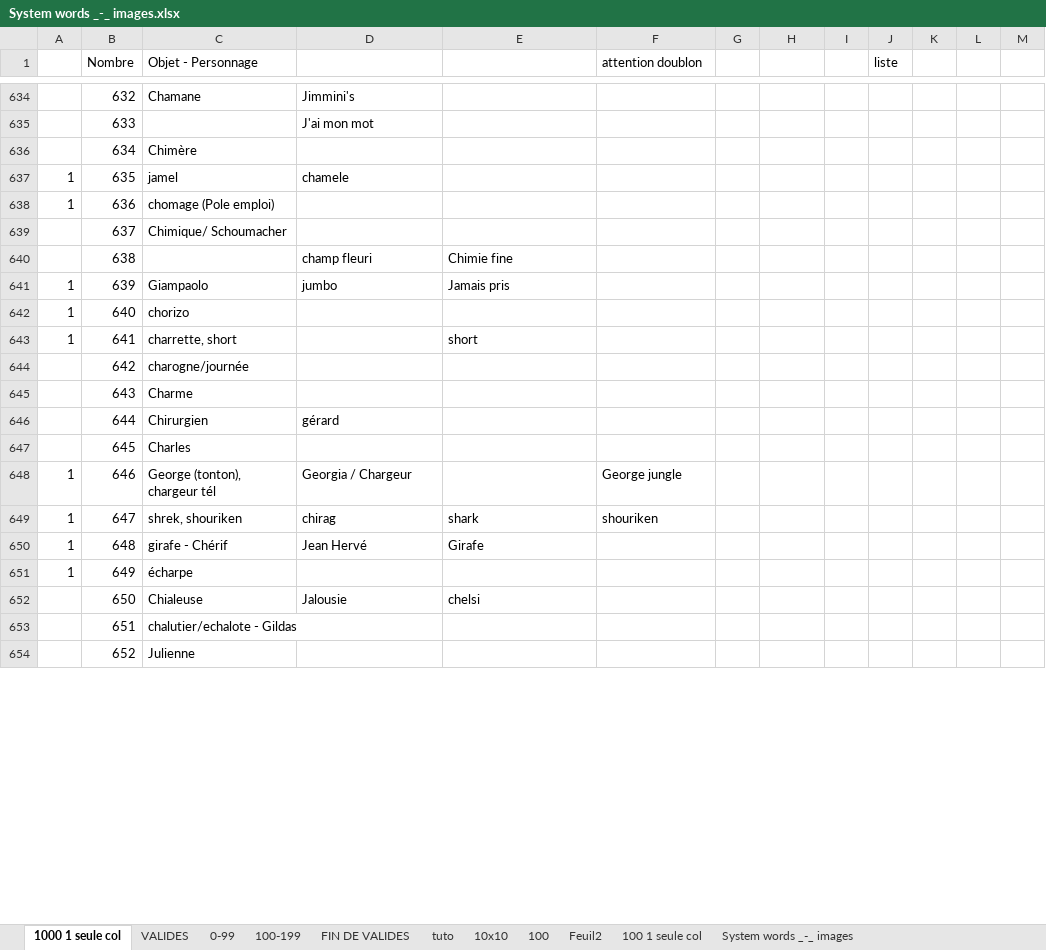
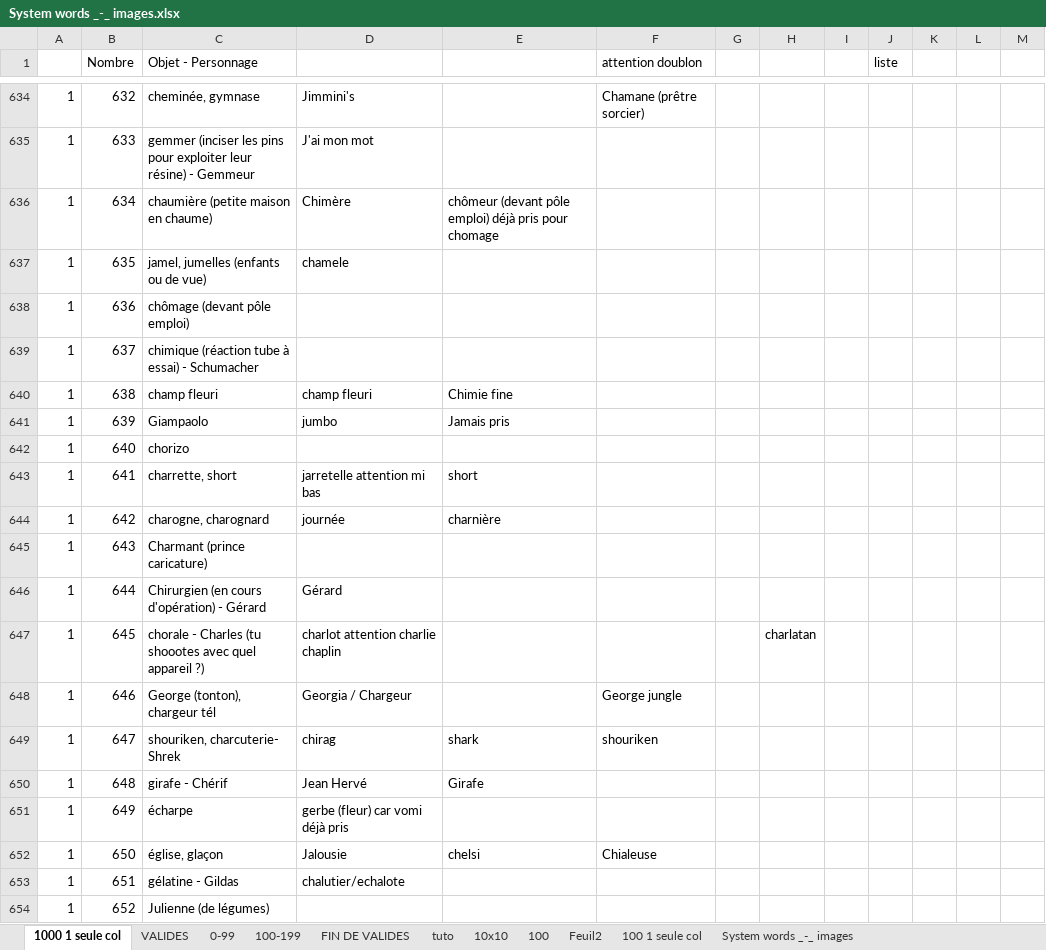
Before and after one commit to obrunet/Memory_systems_-_Anki_decks, an Excel workbook: 00.Memory systems/System words _-_ images.xlsx, sheet 1000 1 seule col, drawn as a sheet; only a part is shown, gaps mark what is left out; values as stored, in another font and other column widths than the file's, no cell formats; the diff covers the shown part only; the diff names each change by its address in the sheet, - before the commit and + after, or states it on an @@ line.

```diff
--- a/00.Memory systems/System words _-_ images.xlsx (sheet 1000 1 seule col)
+++ b/00.Memory systems/System words _-_ images.xlsx (sheet 1000 1 seule col)
-A634:A636: (empty)
+A634:A636: 1
-C634 (Objet - Personnage): Chamane
+C634 (Objet - Personnage): cheminée, gymnase
-F634 (attention doublon): (empty)
+F634 (attention doublon): Chamane (prêtre sorcier)
-C635 (Objet - Personnage): (empty)
+C635 (Objet - Personnage): gemmer (inciser les pins pour exploiter leur résine) - Gemmeur
-C636 (Objet - Personnage): Chimère
+C636 (Objet - Personnage): chaumière (petite maison en chaume)
-D636: (empty)
+D636: Chimère
-E636: (empty)
+E636: chômeur (devant pôle emploi) déjà pris pour chomage
-C637 (Objet - Personnage): jamel
+C637 (Objet - Personnage): jamel, jumelles (enfants ou de vue)
-C638 (Objet - Personnage): chomage (Pole emploi)
+C638 (Objet - Personnage): chômage (devant pôle emploi)
-A639:A640: (empty)
+A639:A640: 1
-C639 (Objet - Personnage): Chimique/ Schoumacher
+C639 (Objet - Personnage): chimique (réaction tube à essai) - Schumacher
-C640 (Objet - Personnage): (empty)
+C640 (Objet - Personnage): champ fleuri
-D643: (empty)
+D643: jarretelle attention mi bas
-A644:A647: (empty)
+A644:A647: 1
-C644 (Objet - Personnage): charogne/journée
+C644 (Objet - Personnage): charogne, charognard
-D644: (empty)
+D644: journée
-E644: (empty)
+E644: charnière
-C645 (Objet - Personnage): Charme
+C645 (Objet - Personnage): Charmant (prince caricature)
-C646 (Objet - Personnage): Chirurgien
+C646 (Objet - Personnage): Chirurgien (en cours d'opération) - Gérard
-D646: gérard
+D646: Gérard
-C647 (Objet - Personnage): Charles
+C647 (Objet - Personnage): chorale - Charles (tu shoootes avec quel appareil ?)
-D647: (empty)
+D647: charlot attention charlie chaplin
-H647: (empty)
+H647: charlatan
-C649 (Objet - Personnage): shrek, shouriken
+C649 (Objet - Personnage): shouriken, charcuterie- Shrek
-D651: (empty)
+D651: gerbe (fleur) car vomi déjà pris
-A652:A654: (empty)
+A652:A654: 1
-C652 (Objet - Personnage): Chialeuse
+C652 (Objet - Personnage): église, glaçon
-F652 (attention doublon): (empty)
+F652 (attention doublon): Chialeuse
-C653 (Objet - Personnage): chalutier/echalote - Gildas
+C653 (Objet - Personnage): gélatine - Gildas
-D653: (empty)
+D653: chalutier/echalote
-C654 (Objet - Personnage): Julienne
+C654 (Objet - Personnage): Julienne (de légumes)
```
Also changed, not shown: 98 edited cells elsewhere in this sheet, cell formats.
